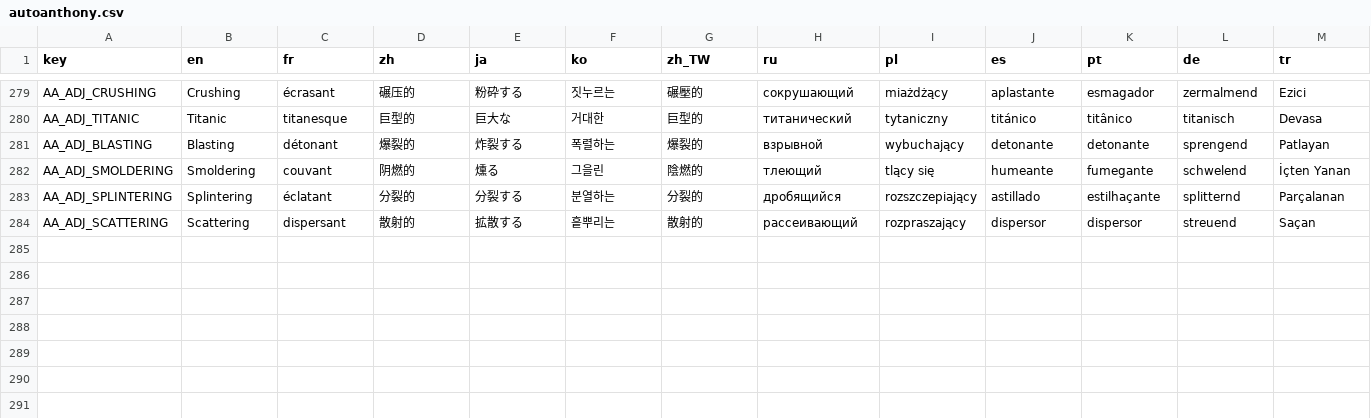
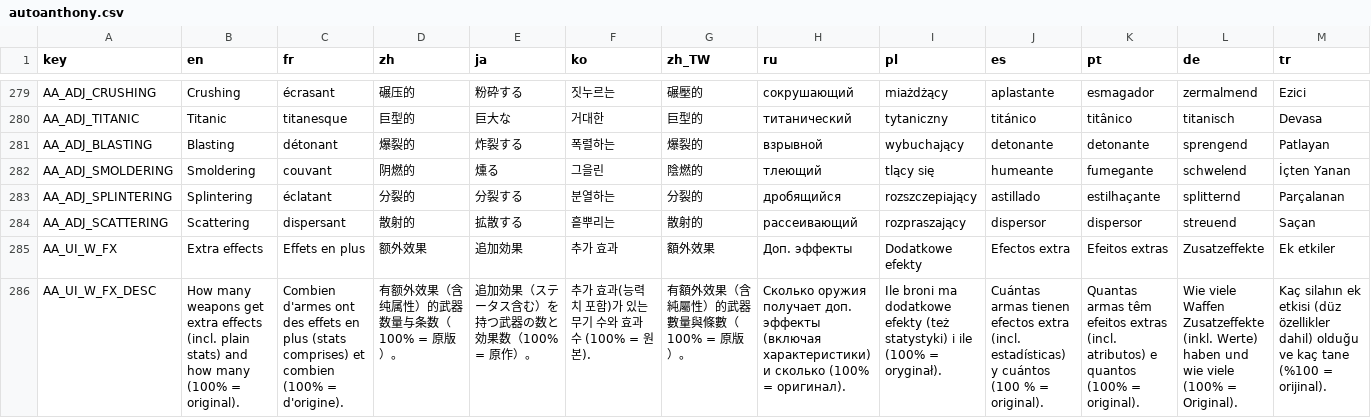
Before and after one commit to mojimoon/BrotatoMods, a CSV file: Mojimoon-AutoAnthony/translations/autoanthony.csv, drawn as a sheet; only a part is shown, gaps mark what is left out; rows hold the shown columns only; the diff names each change by its address in the sheet, - before the commit and + after, or states it on an @@ line.

Commit message:
update (1.4.6): T4 weapons x0.85, extra-effects slider, knockback caps, monotone weapon chaos, weapon defaults

```diff
--- a/Mojimoon-AutoAnthony/translations/autoanthony.csv
+++ b/Mojimoon-AutoAnthony/translations/autoanthony.csv
+row 285: AA_UI_W_FX | Extra effects | Effets en plus | 额外效果 | 追加効果 | 추가 효과 | 額外效果 | Доп. эффекты | Dodatkowe efekty | Efectos extra | Efeitos extras | Zusatzeffekte | Ek etkiler
+row 286: AA_UI_W_FX_DESC | How many weapons get extra effects (incl. plain stats) and how many (100% = original). | Combien d'armes ont des effets en plus (stats comprises) et combien (100% = d'origine). | 有额外效果（含纯属性）的武器数量与条数（100% = 原版）。 | 追加効果（ステータス含む）を持つ武器の数と効果数（100% = 原作）。 | 추가 효과(능력치 포함)가 있는 무기 수와 효과 수 (100% = 원본). | 有額外效果（含純屬性）的武器數量與條數（100% = 原版）。 | Сколько оружия получает доп. эффекты (включая характеристики) и сколько (100% = оригинал). | Ile broni ma dodatkowe efekty (też statystyki) i ile (100% = oryginał). | Cuántas armas tienen efectos extra (incl. estadísticas) y cuántos (100 % = original). | Quantas armas têm efeitos extras (incl. atributos) e quantos (100% = original). | Wie viele Waffen Zusatzeffekte (inkl. Werte) haben und wie viele (100% = Original). | Kaç silahın ek etkisi (düz özellikler dahil) olduğu ve kaç tane (%100 = orijinal).
```
Also changed, not shown: 6 other files.
